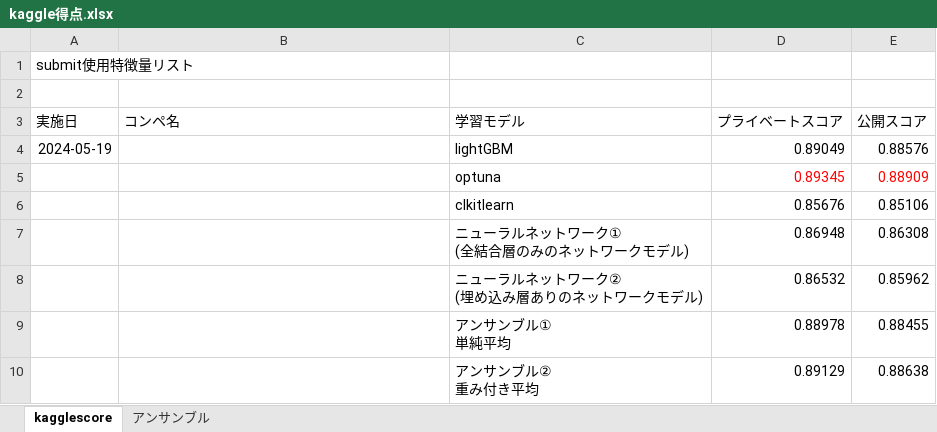
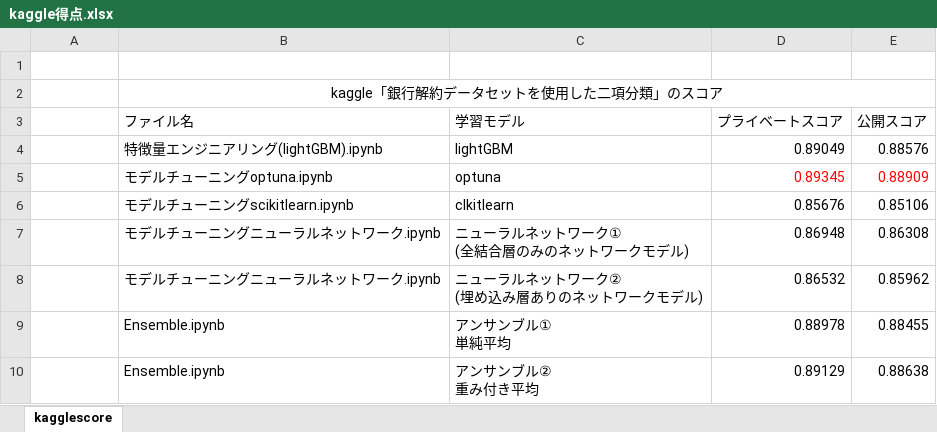
Before and after one commit to DeathCaprice/-, an Excel workbook: data analysis/kaggle/銀行解約データセットを使用した二項分類/kaggle得点.xlsx, sheet kagglescore, drawn as a sheet; values as stored, in another font and other column widths than the file's, no borders; removed rows and columns are numbered as before the commit, all else as after; the diff names each change by its address in the sheet, - before the commit and + after, or states it on an @@ line.

```diff
--- a/data analysis/kaggle/銀行解約データセットを使用した二項分類/kaggle得点.xlsx (sheet kagglescore)
+++ b/data analysis/kaggle/銀行解約データセットを使用した二項分類/kaggle得点.xlsx (sheet kagglescore)
-sheet tab: アンサンブル
-row 1: submit使用特徴量リスト
+row 2:  | kaggle「銀行解約データセットを使用した二項分類」のスコア
-A3: 実施日
+A3: (empty)
-B3: コンペ名
+B3: ファイル名
-A4: 2024-05-19
+A4: (empty)
-B4 (ファイル名): (empty)
+B4 (ファイル名): 特徴量エンジニアリング(lightGBM).ipynb
-B5 (ファイル名): (empty)
+B5 (ファイル名): モデルチューニングoptuna.ipynb
-B6 (ファイル名): (empty)
+B6 (ファイル名): モデルチューニングscikitlearn.ipynb
-B7:B8 (ファイル名): (empty)
+B7:B8 (ファイル名): モデルチューニングニューラルネットワーク.ipynb
-B9:B10 (ファイル名): (empty)
+B9:B10 (ファイル名): Ensemble.ipynb
```
